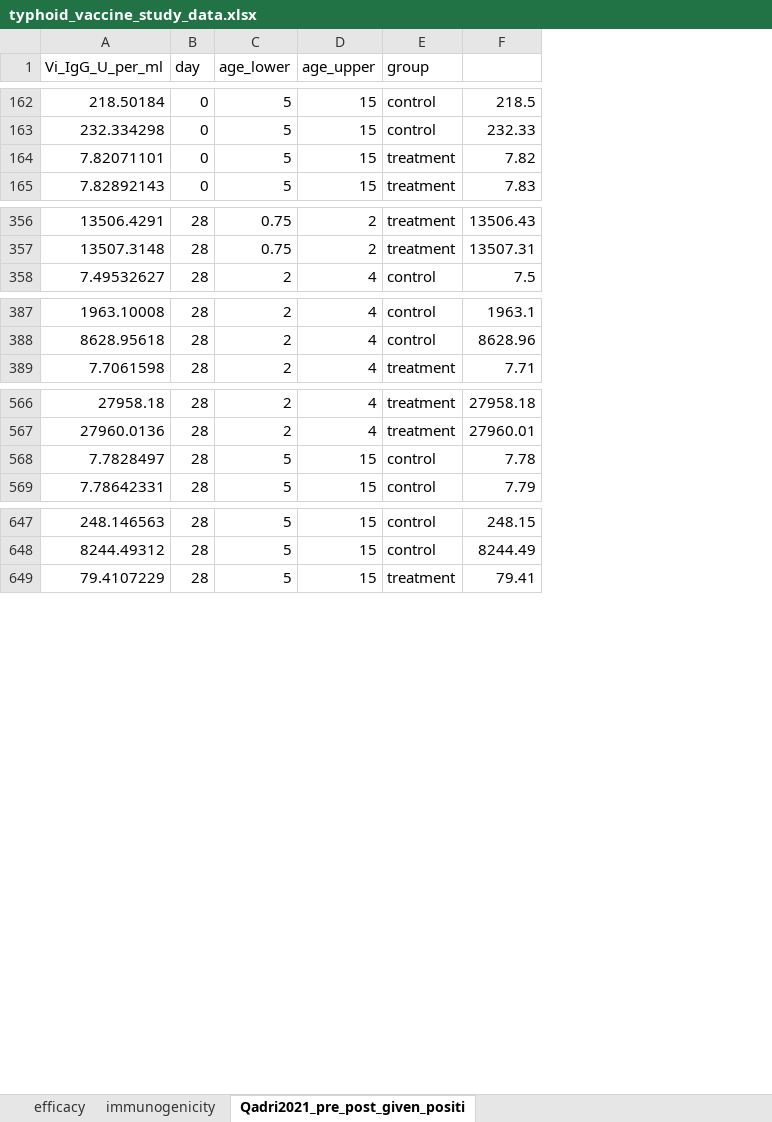
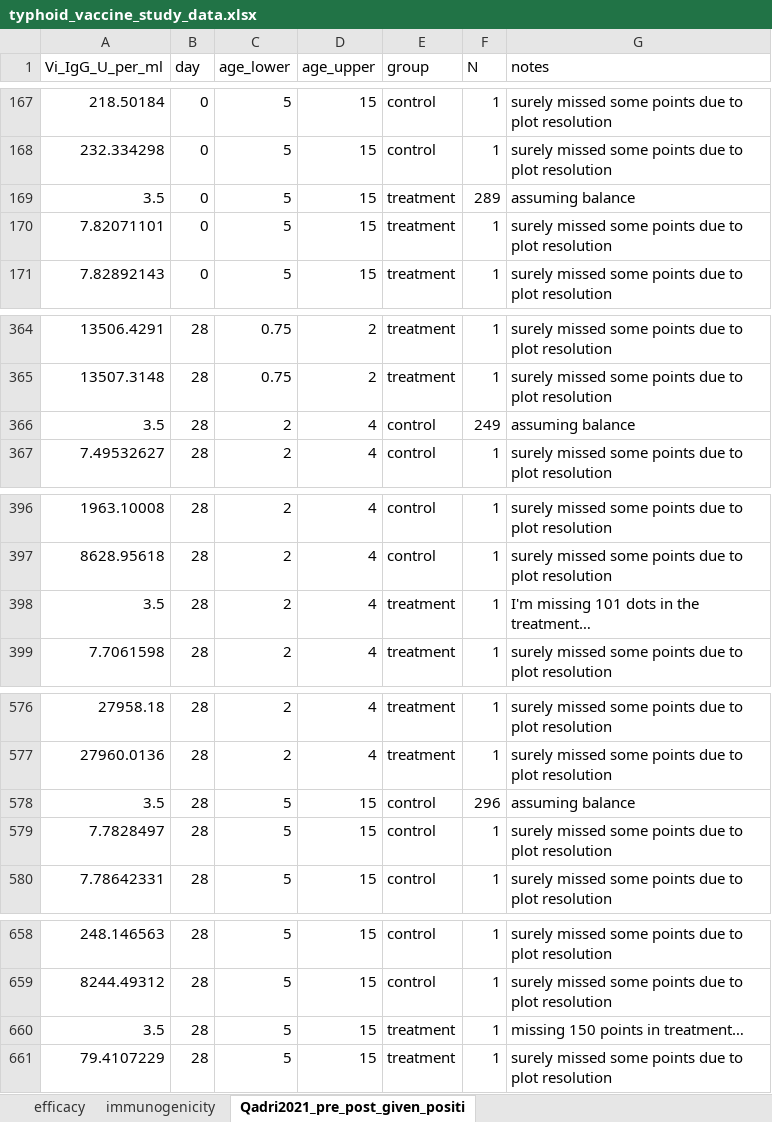
Before and after one commit to famulare/typhoid-immune-dynamics, an Excel workbook: data/typhoid_vaccine_study_data.xlsx, sheet Qadri2021_pre_post_given_positi, drawn as a sheet; only a part is shown, gaps mark what is left out; values as stored, in another font and other column widths than the file's, no borders; removed rows and columns are numbered as before the commit, all else as after; the diff covers the shown part only; the diff names each change by its address in the sheet, - before the commit and + after, or states it on an @@ line.

```diff
--- a/data/typhoid_vaccine_study_data.xlsx (sheet Qadri2021_pre_post_given_positi)
+++ b/data/typhoid_vaccine_study_data.xlsx (sheet Qadri2021_pre_post_given_positi)
-column F, rows 162-165: 218.5 | 232.33 | 7.82 | 7.83; rows 356-358: 13506.43 | 13507.31 | 7.5; rows 387-389: 1963.1 | 8628.96 | 7.71; rows 566-569: 27958.18 | 27960.01 | 7.78 | 7.79; rows 647-649: 248.15 | 8244.49 | 79.41
+column F (N), rows 167-168: 1 | 1; rows 170-171: 1 | 1; rows 364-365: 1 | 1; row 367: 1; rows 396-397: 1 | 1; row 399: 1; rows 576-577: 1 | 1; rows 579-580: 1 | 1; rows 658-659: 1 | 1; row 661: 1
+column G (notes), rows 167-168: surely missed some points due to plot resolution | surely missed some points due to plot resolution; rows 170-171: surely missed some points due to plot resolution | surely missed some points due to plot resolution; rows 364-365: surely missed some points due to plot resolution | surely missed some points due to plot resolution; row 367: surely missed some points due to plot resolution; rows 396-397: surely missed some points due to plot resolution | surely missed some points due to plot resolution; row 399: surely missed some points due to plot resolution; rows 576-577: surely missed some points due to plot resolution | surely missed some points due to plot resolution; rows 579-580: surely missed some points due to plot resolution | surely missed some points due to plot resolution; rows 658-659: surely missed some points due to plot resolution | surely missed some points due to plot resolution; row 661: surely missed some points due to plot resolution
+row 169: 3.5 | 0 | 5 | 15 | treatment | 289 | assuming balance
+row 366: 3.5 | 28 | 2 | 4 | control | 249 | assuming balance
+row 398: 3.5 | 28 | 2 | 4 | treatment | 1 | I'm missing 101 dots in the treatment…
+row 578: 3.5 | 28 | 5 | 15 | control | 296 | assuming balance
+row 660: 3.5 | 28 | 5 | 15 | treatment | 1 | missing 150 points in treatment…
```
Also changed, not shown: 7 added rows elsewhere in this sheet, sheet immunogenicity, 1 other file.
